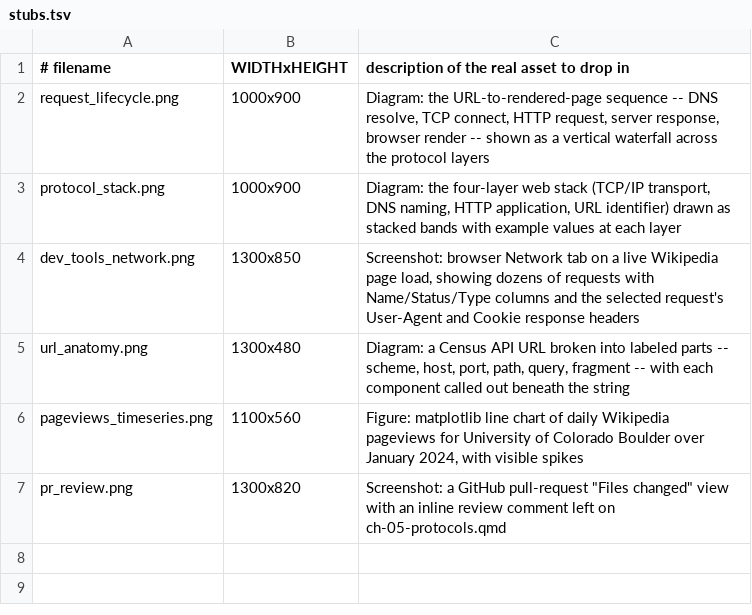
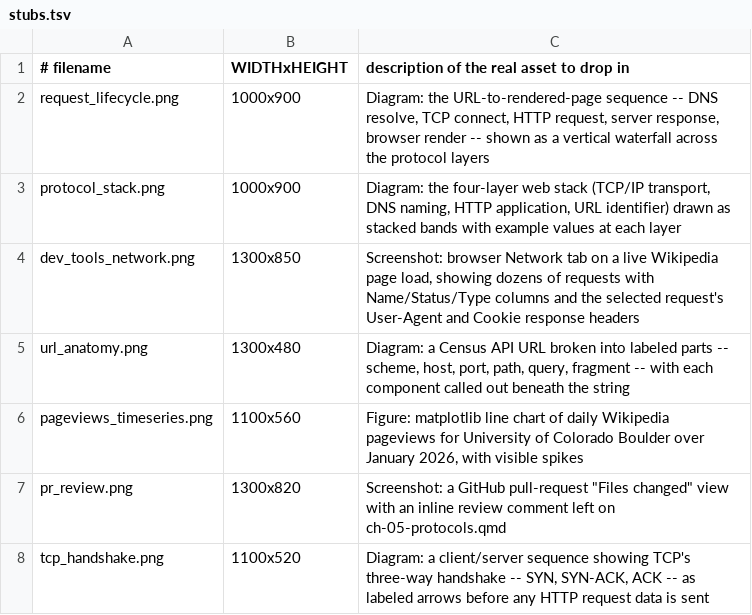
Before and after one commit to cuinfoscience/INFO4617-Fall2026, a TSV file: slides/week-05/img/stubs.tsv, drawn as a sheet.

```diff
--- a/slides/week-05/img/stubs.tsv
+++ b/slides/week-05/img/stubs.tsv
@@ -5,3 +5,4 @@ dev_tools_network.png	1300x850	Screenshot: browser Network tab on a live Wikiped
 url_anatomy.png	1300x480	Diagram: a Census API URL broken into labeled parts -- scheme, host, port, path, query, fragment -- with each component called out beneath the string
-pageviews_timeseries.png	1100x560	Figure: matplotlib line chart of daily Wikipedia pageviews for University of Colorado Boulder over January 2024, with visible spikes
+pageviews_timeseries.png	1100x560	Figure: matplotlib line chart of daily Wikipedia pageviews for University of Colorado Boulder over January 2026, with visible spikes
 pr_review.png	1300x820	Screenshot: a GitHub pull-request "Files changed" view with an inline review comment left on ch-05-protocols.qmd
+tcp_handshake.png	1100x520	Diagram: a client/server sequence showing TCP's three-way handshake -- SYN, SYN-ACK, ACK -- as labeled arrows before any HTTP request data is sent
```
Also changed, not shown: 10 other files.
